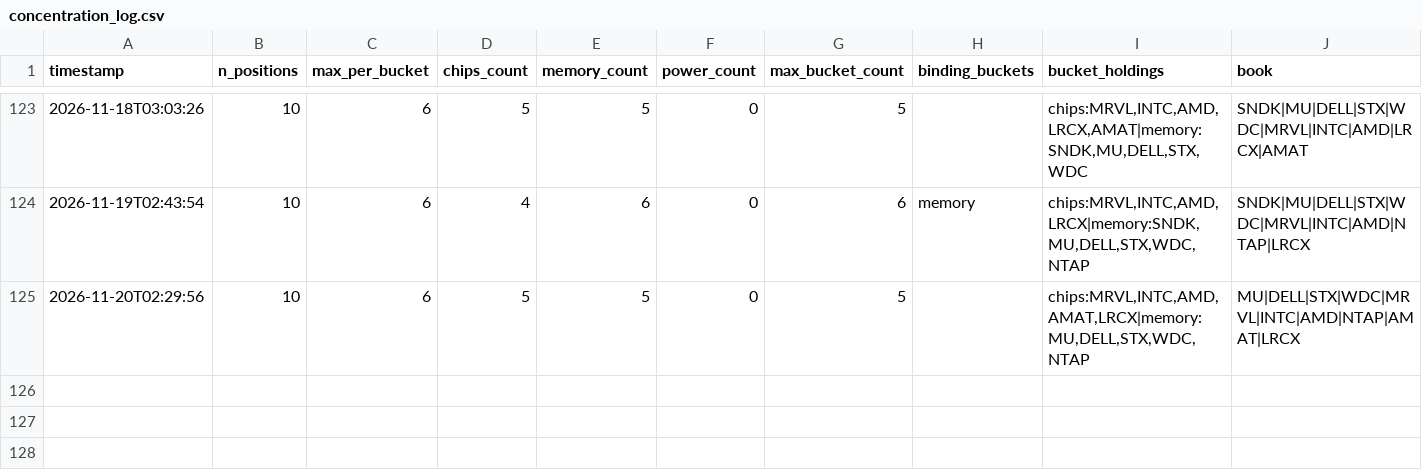
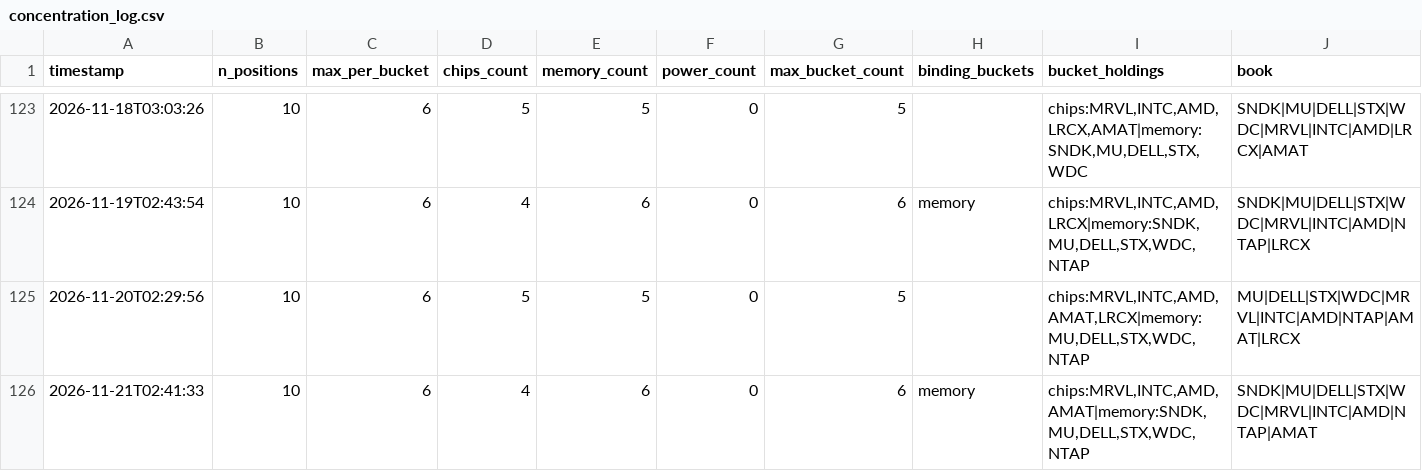
Before and after one commit to JeffGe911/Quant-paper-, a CSV file: concentration_log.csv, drawn as a sheet; only a part is shown, gaps mark what is left out; the diff names each change by its address in the sheet, - before the commit and + after, or states it on an @@ line.

```diff
--- a/concentration_log.csv
+++ b/concentration_log.csv
+row 126: 2026-11-21T02:41:33 | 10 | 6 | 4 | 6 | 0 | 6 | memory | chips:MRVL,INTC,AMD,AMAT|memory:SNDK,MU,DELL,STX,WDC,NTAP | SNDK|MU|DELL|STX|WDC|MRVL|INTC|AMD|NTAP|AMAT
```
Also changed, not shown: nav.csv.
